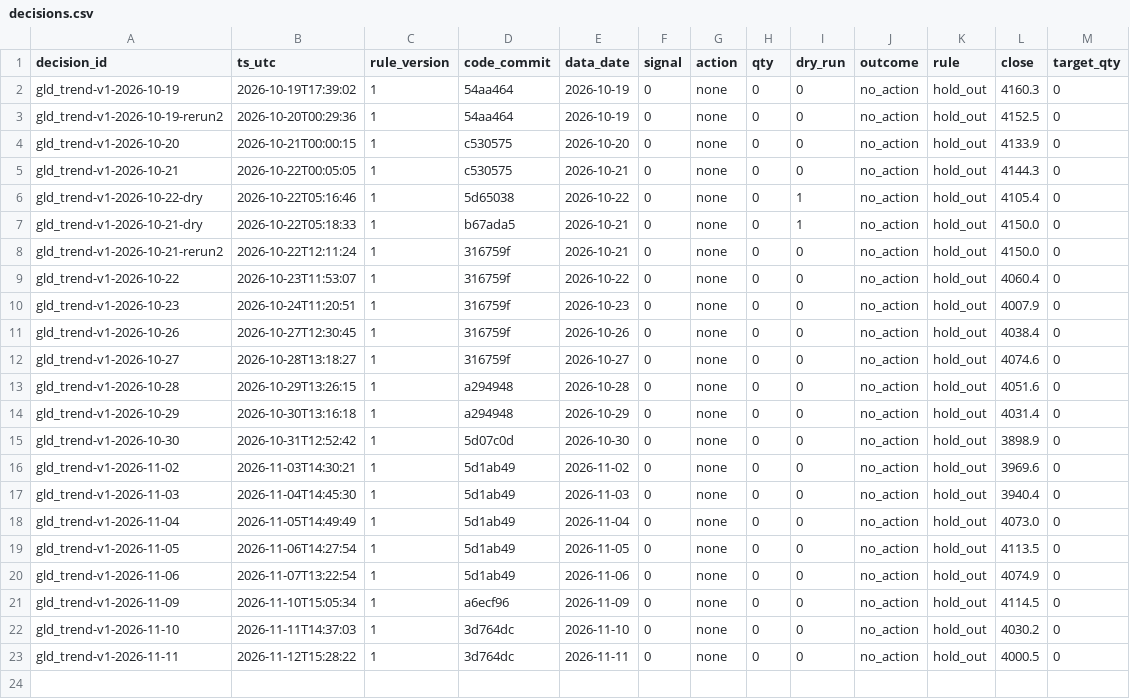
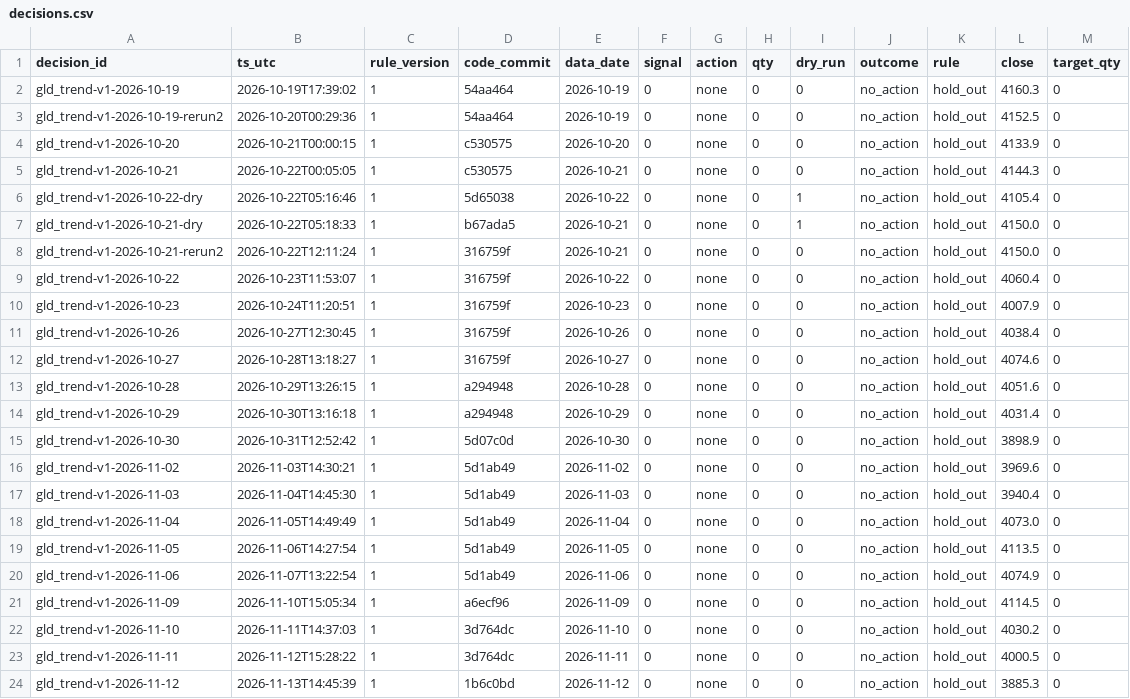
Before and after one commit to hsalehi10087/hossein-trading-bot, a CSV file: gld/decisions.csv, drawn as a sheet.

```diff
--- a/gld/decisions.csv
+++ b/gld/decisions.csv
@@ -23 +23,2 @@ gld_trend-v1-2026-11-10,2026-11-11T14:37:03,1,3d764dc,2026-11-10,0,none,0,0,no_a
 gld_trend-v1-2026-11-11,2026-11-12T15:28:22,1,3d764dc,2026-11-11,0,none,0,0,no_action,hold_out,4000.5,0
+gld_trend-v1-2026-11-12,2026-11-13T14:45:39,1,1b6c0bd,2026-11-12,0,none,0,0,no_action,hold_out,3885.3,0
```
Also changed, not shown: portfolio/daily.csv, qqq/decisions.csv, 4 other files.
